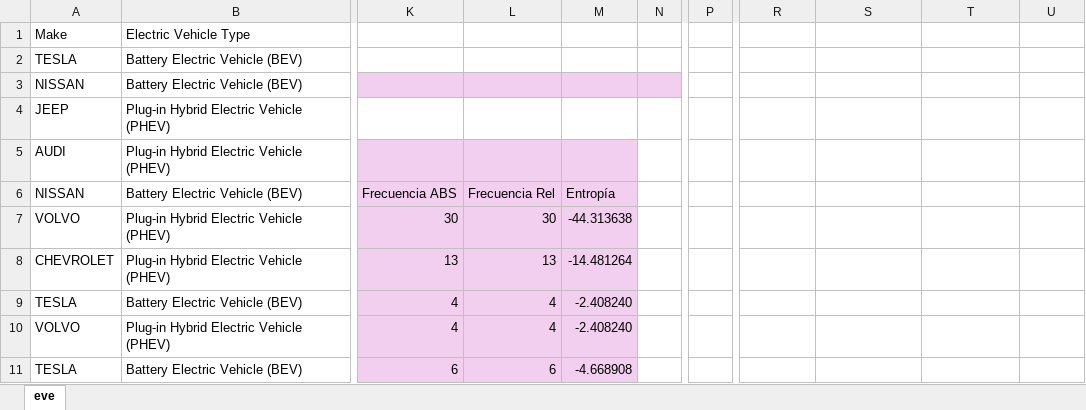
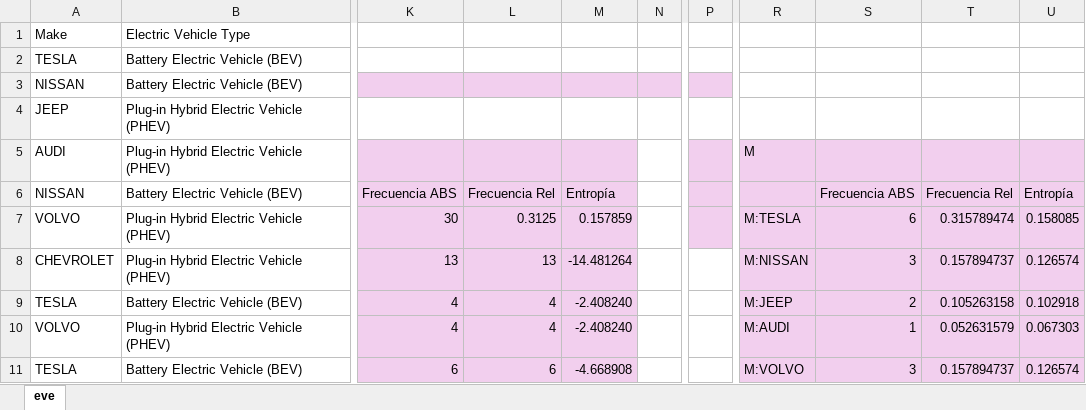
Before and after one commit to RanferyPeregrina/Semestre-EneJun2026, an Excel workbook: Minería de datos/Practica 3/Análisis de árbol.xlsx, sheet eve, drawn as a sheet; only a part is shown, gaps mark what is left out; values as stored, in another font and other column widths than the file's, no borders; the diff covers the shown part only; the diff names each change by its address in the sheet, - before the commit and + after, or states it on an @@ line.

Commit message:
Avance: Minería de datos
Creé la práctica 4, en documento y video para los compañeros.

```diff
--- a/Minería de datos/Practica 3/Análisis de árbol.xlsx (sheet eve)
+++ b/Minería de datos/Practica 3/Análisis de árbol.xlsx (sheet eve)
-P3 fill: none
+P3 fill: #F2CFEE
-P5:P7 fill: none
+P5:P7 fill: #F2CFEE
-R5: (empty)
+R5: M
-R5:U11 fill: none
+R5:U11 fill: #F2CFEE
-S6: (empty)
+S6: Frecuencia ABS
-T6: (empty)
+T6: Frecuencia Rel
-U6: (empty)
+U6: Entropía
-L7: 30
+L7: 0.3125
-M7: -44.313638
+M7: 0.157859
-R7: (empty)
+R7: M:TESLA
-S7: (empty)
+S7: 6
-T7: (empty)
+T7: 0.315789474
-U7: (empty)
+U7: 0.158085
-R8: (empty)
+R8: M:NISSAN
-S8: (empty)
+S8: 3
-T8: (empty)
+T8: 0.157894737
-U8: (empty)
+U8: 0.126574
-R9: (empty)
+R9: M:JEEP
-S9: (empty)
+S9: 2
-T9: (empty)
+T9: 0.105263158
-U9: (empty)
+U9: 0.102918
-R10: (empty)
+R10: M:AUDI
-S10: (empty)
+S10: 1
-T10: (empty)
+T10: 0.052631579
-U10: (empty)
+U10: 0.067303
-R11: (empty)
+R11: M:VOLVO
-S11: (empty)
+S11: 3
-T11: (empty)
+T11: 0.157894737
-U11: (empty)
+U11: 0.126574
```
Also changed, not shown: 17 edited cells and cell formats elsewhere in this sheet, 3 other files.
